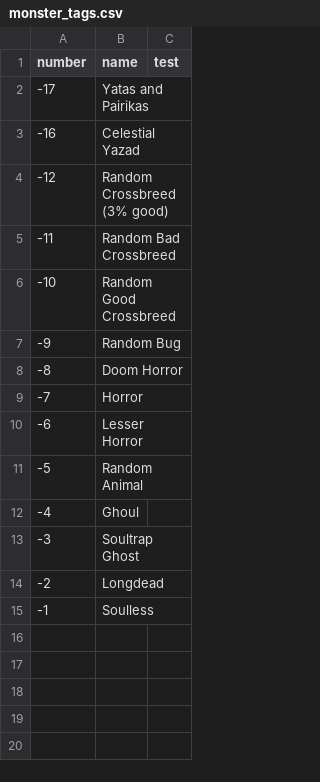
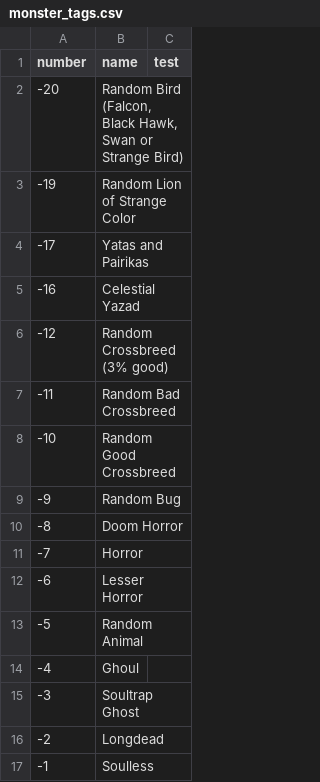
Before and after one commit to larzm42/dom5inspector, a CSV file: gamedata/monster_tags.csv, drawn as a sheet.

```diff
--- a/gamedata/monster_tags.csv
+++ b/gamedata/monster_tags.csv
@@ -1,2 +1,4 @@
 number	name	test
+-20	Random Bird (Falcon, Black Hawk, Swan or Strange Bird)
+-19	Random Lion of Strange Color
 -17	Yatas and Pairikas
```
Also changed, not shown: 2 other files.
